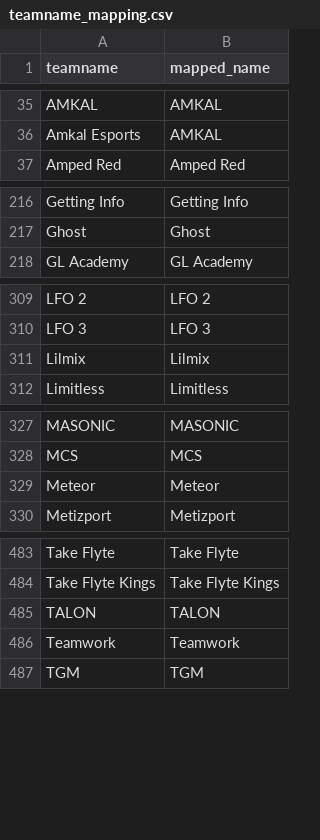
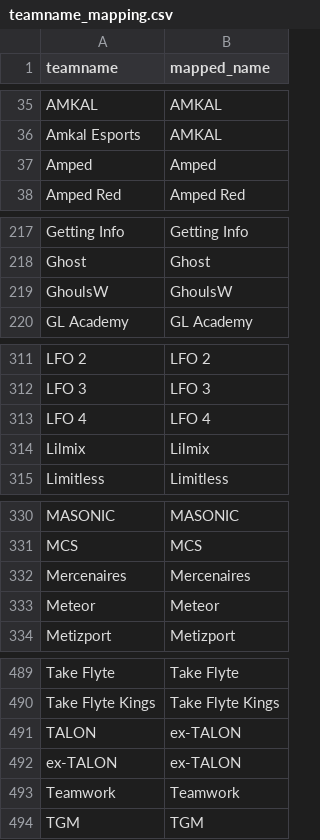
Before and after one commit to debruijn/cs2, a CSV file: combined_cs2_rankings/teamname_mapping.csv, drawn as a sheet; only a part is shown, gaps mark what is left out; the diff covers the shown part only.

```diff
--- a/combined_cs2_rankings/teamname_mapping.csv
+++ b/combined_cs2_rankings/teamname_mapping.csv
@@ -36,2 +36,3 @@ AMKAL,AMKAL
 Amkal Esports,AMKAL
+Amped,Amped
 Amped Red,Amped Red
@@ -217,2 +218,3 @@ Getting Info,Getting Info
 Ghost,Ghost
+GhoulsW,GhoulsW
 GL Academy,GL Academy
@@ -310,2 +312,3 @@ LFO 2,LFO 2
 LFO 3,LFO 3
+LFO 4,LFO 4
 Lilmix,Lilmix
@@ -328,2 +331,3 @@ MASONIC,MASONIC
 MCS,MCS
+Mercenaires,Mercenaires
 Meteor,Meteor
@@ -484,3 +490,4 @@ Take Flyte,Take Flyte
 Take Flyte Kings,Take Flyte Kings
-TALON,TALON
+TALON,ex-TALON
+ex-TALON,ex-TALON
 Teamwork,Teamwork
```
Also changed, not shown: 3 added rows elsewhere in this file, combined_cs2_rankings/rosters.csv, 2 other files.
